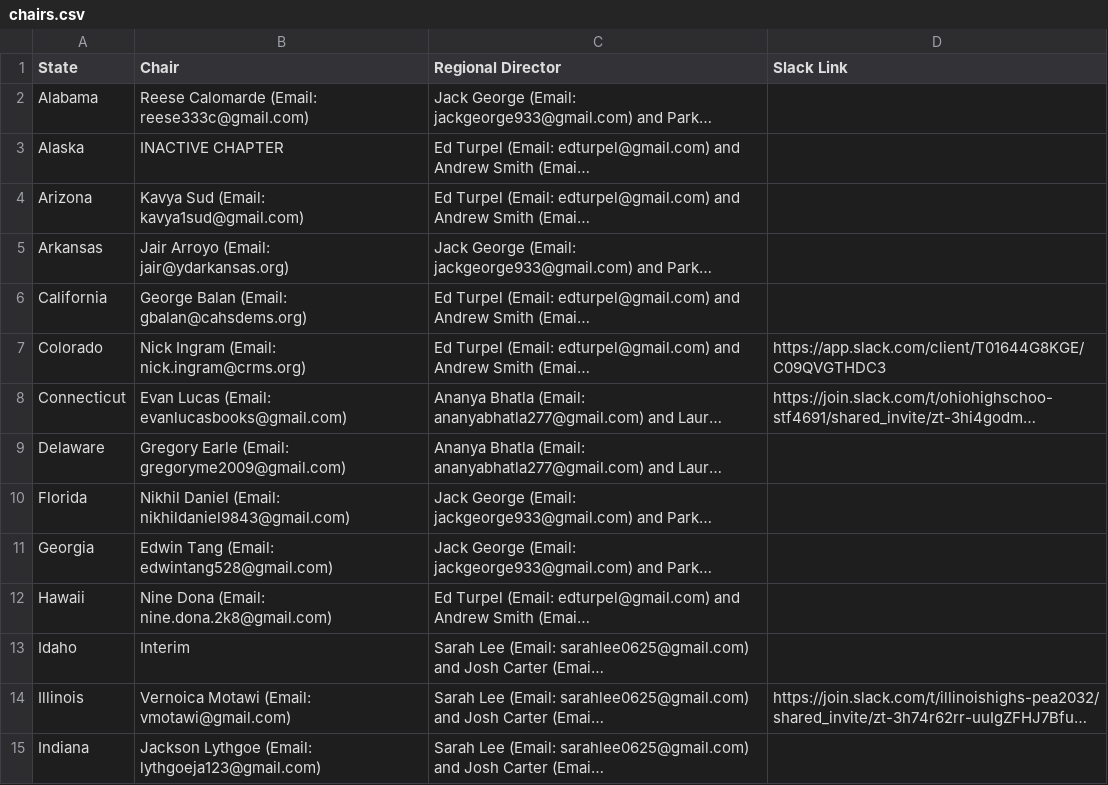
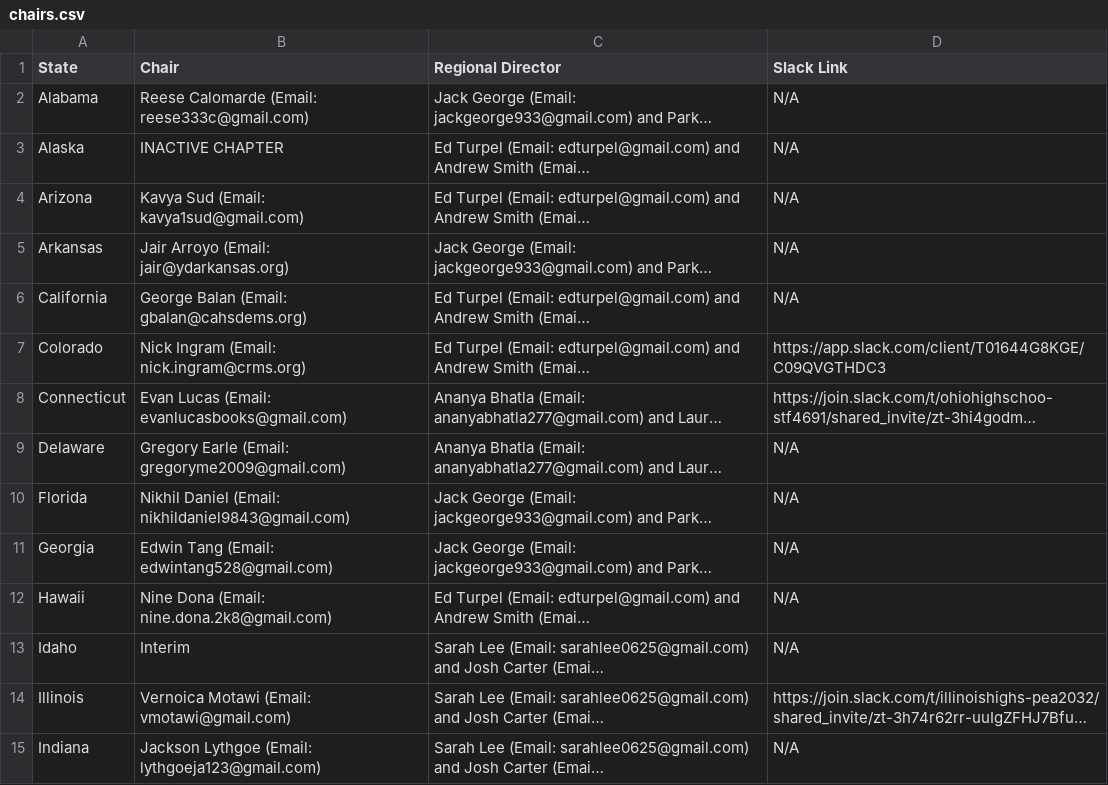
Before and after one commit to virajashivhare01/leaflet-mapFINAL, a CSV file: chairs.csv, drawn as a sheet; only a part is shown; long unchanged cells end in …; the diff covers the shown part only; the diff names each change by its address in the sheet, - before the commit and + after, or states it on an @@ line.

Commit message:
Update chairs.csv

```diff
--- a/chairs.csv
+++ b/chairs.csv
-D2:D6 (Slack Link): (empty)
+D2:D6 (Slack Link): N/A
-D9:D13 (Slack Link): (empty)
+D9:D13 (Slack Link): N/A
-D15 (Slack Link): (empty)
+D15 (Slack Link): N/A
```
Also changed, not shown: 30 edited cells elsewhere in this file.
